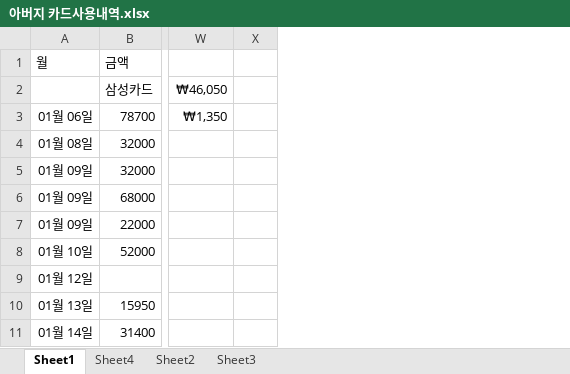
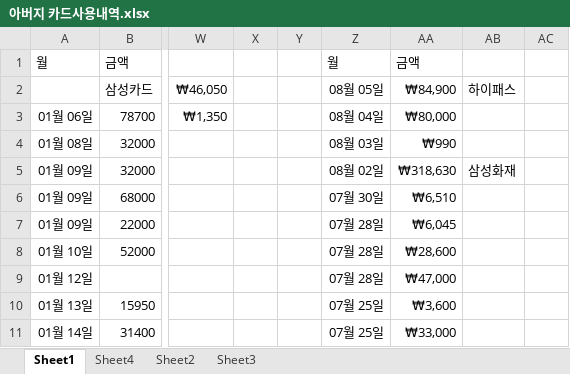
Before and after one commit to jhuk0377/GY, an Excel workbook: 아버지 카드사용내역.xlsx, sheet Sheet1, drawn as a sheet; only a part is shown, gaps mark what is left out; values as stored, in another font and other column widths than the file's, no borders; the diff names each change by its address in the sheet, - before the commit and + after, or states it on an @@ line.

```diff
--- a/아버지 카드사용내역.xlsx (sheet Sheet1)
+++ b/아버지 카드사용내역.xlsx (sheet Sheet1)
+column Y, empty
+column Z, rows 1-11: 월 | 08월 05일 | 08월 04일 | 08월 03일 | 08월 02일 | 07월 30일 | 07월 28일 | 07월 28일 | 07월 28일 | 07월 25일 | 07월 25일
+column AA, rows 1-11: 금액 | ₩84,900 | ₩80,000 | ₩990 | ₩318,630 | ₩6,510 | ₩6,045 | ₩28,600 | ₩47,000 | ₩3,600 | ₩33,000
+column AB, rows 2-5: 하이패스 |  |  | 삼성화재
+column AC, empty
```
Also changed, not shown: 2 other files.
